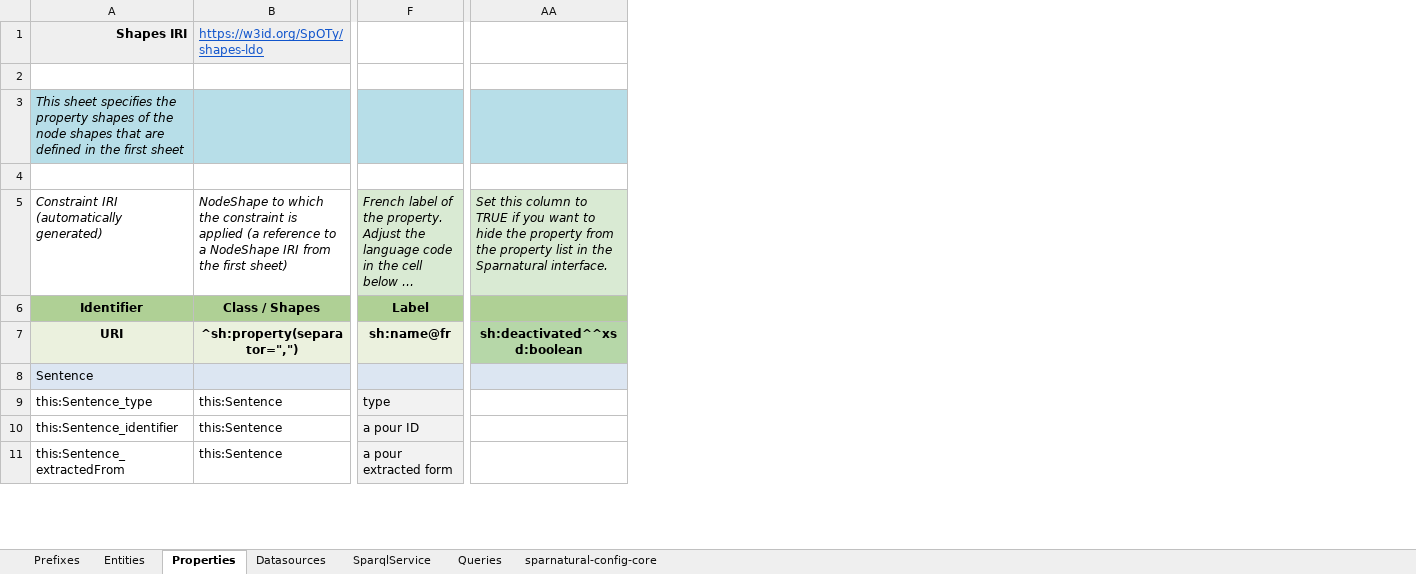
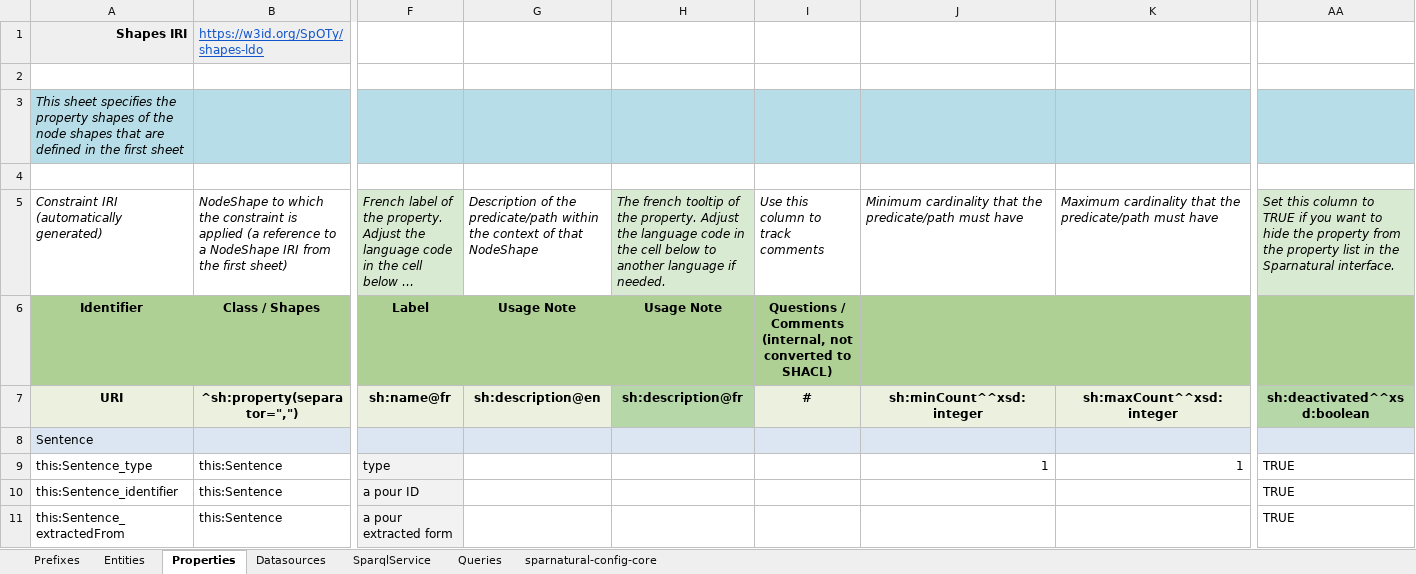
Before and after one commit to sparna-git/spoty, an Excel workbook: dev-page/sparnatural-config.xlsx, sheet Properties, drawn as a sheet; only a part is shown, gaps mark what is left out; long unchanged cells end in …; values as stored, in another font and other column widths than the file's, no borders; removed rows and columns are numbered as before the commit, all else as after; the diff covers the shown part only; the diff names each change by its address in the sheet, - before the commit and + after, or states it on an @@ line.

```diff
--- a/dev-page/sparnatural-config.xlsx (sheet Properties)
+++ b/dev-page/sparnatural-config.xlsx (sheet Properties)
@@ column G unhidden, rows 5-7: Description of the predicate/path within the context of that NodeShape | Usage Note | sh:description@en @@
@@ column H unhidden, rows 5-7: The french tooltip of the property. Adjust the language code in the cell below to another language if needed. | Usage Note | sh:description@fr @@
@@ column I unhidden, rows 5-7: Use this column to track comments | Questions / Comments (internal, not converted to SHACL) | # @@
@@ column J unhidden, rows 5-9: Minimum cardinality that the predicate/path must have |  | sh:minCount^^xsd:integer |  | 1 @@
@@ column K unhidden, rows 5-9: Maximum cardinality that the predicate/path must have |  | sh:maxCount^^xsd:integer |  | 1 @@
-column AA, rows 5-7: Set this column to TRUE if you want to hide the property from the property list in the Sparnatural interface. |  | sh:deactivated^^xsd:boolean
+column AA, rows 5-11: Set this column to TRUE if you want to hide the property from the property list in the Sparnatural interface. |  | sh:deactivated^^xsd:boolean |  | TRUE | TRUE | TRUE
```
Also changed, not shown: 8 edited cells elsewhere in this sheet, sheet Entities, sheet Prefixes, 20 other files.
